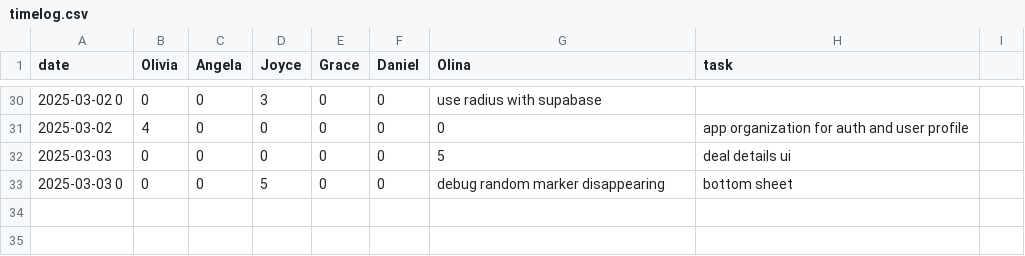
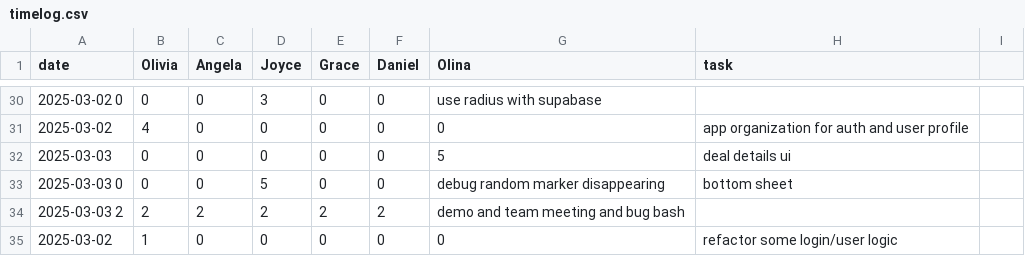
Before and after one commit to oliviaz7/Grub-Deal-Finder-App, a CSV file: timelog.csv, drawn as a sheet; only a part is shown, gaps mark what is left out.

Commit message:
refactored user and logged in global state

```diff
--- a/timelog.csv
+++ b/timelog.csv
@@ -33 +33,3 @@ date, Olivia, Angela, Joyce, Grace, Daniel, Olina, task
 2025-03-03 0, 0, 0, 5, 0, 0, debug random marker disappearing, bottom sheet
+2025-03-03 2, 2, 2, 2, 2, 2, demo and team meeting and bug bash
+2025-03-02, 1, 0, 0, 0, 0, 0, refactor some login/user logic
```
Also changed, not shown: 10 other files.
